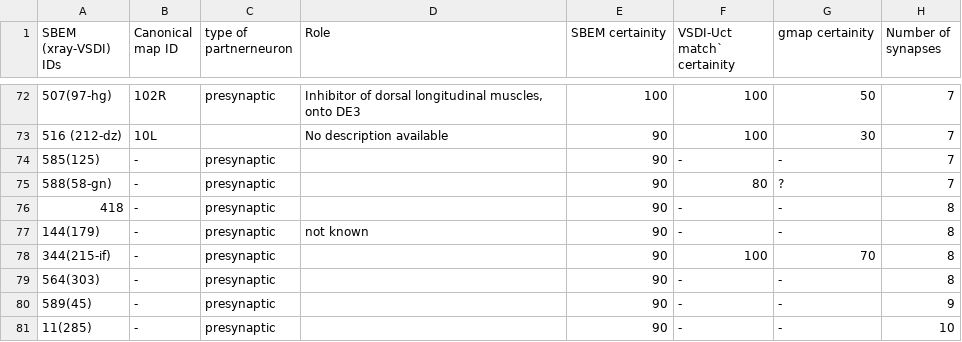
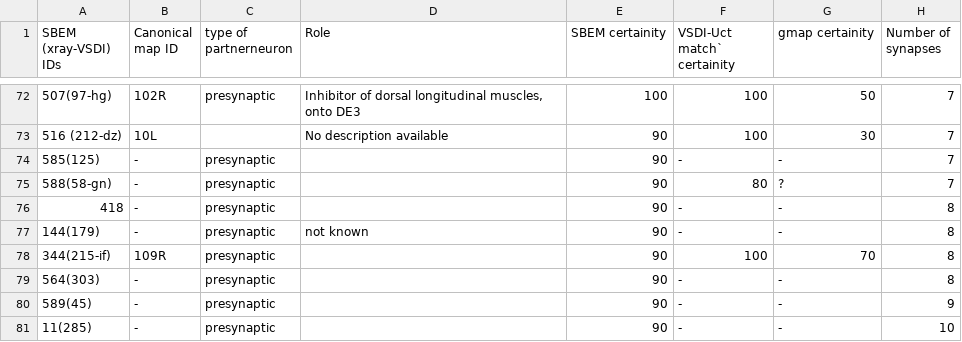
Before and after one commit to wagenadl/leechem, a CSV file: data/confidence.csv, drawn as a sheet; only a part is shown, gaps mark what is left out.

```diff
--- a/data/confidence.csv
+++ b/data/confidence.csv
@@ -77,3 +77,3 @@ SBEM (xray-VSDI) IDs,Canonical map ID,type of partnerneuron,Role,SBEM certainity
 144(179),-,presynaptic,not known,90,-,-,8
-344(215-if),-,presynaptic,,90,100,70,8
+344(215-if),109R,presynaptic,,90,100,70,8
 564(303),-,presynaptic,,90,-,-,8
```
Also changed, not shown: data/mapping.csv, 4 other files.
